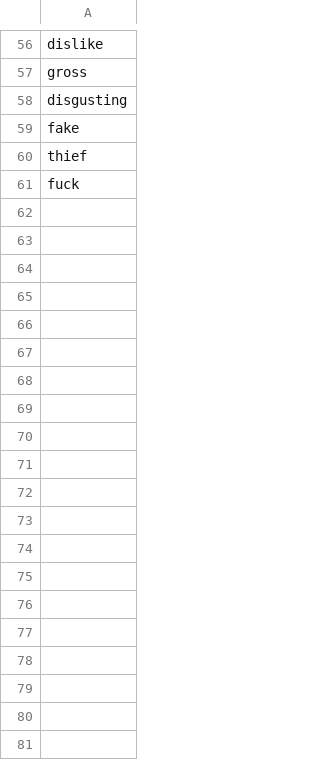
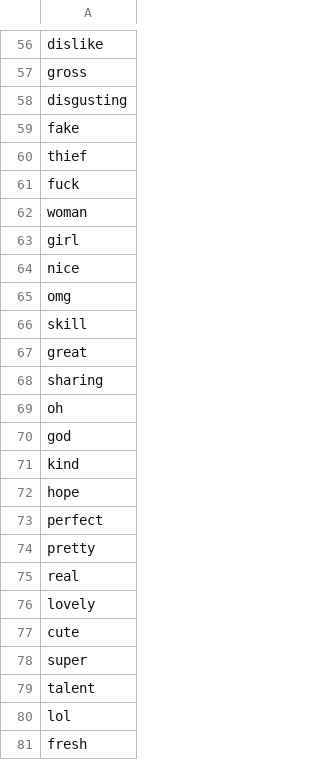
Before and after one commit to Carolinecchan/LiZiqi, a CSV file: keyword.csv, drawn as a sheet; only a part is shown, gaps mark what is left out.

Commit message:
modify keyword.csv

```diff
--- a/keyword.csv
+++ b/keyword.csv
@@ -61 +61,21 @@ thief
 fuck
+woman
+girl
+nice
+omg
+skill
+great
+sharing
+oh
+god
+kind
+hope
+perfect
+pretty
+real
+lovely
+cute
+super
+talent
+lol
+fresh
```
